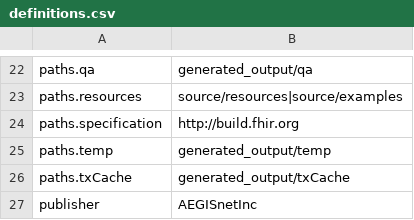
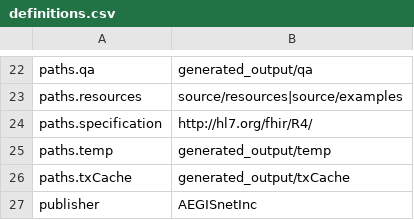
Before and after one commit to rettema/TS-Testing, a CSV file: definitions.csv, drawn as a sheet; only a part is shown, gaps mark what is left out.

```diff
--- a/definitions.csv
+++ b/definitions.csv
@@ -23,3 +23,3 @@ paths.qa,generated_output/qa
 paths.resources,source/resources|source/examples
-paths.specification,http://build.fhir.org
+paths.specification,http://hl7.org/fhir/R4/
 paths.temp,generated_output/temp
```
Also changed, not shown: 57 other files.
